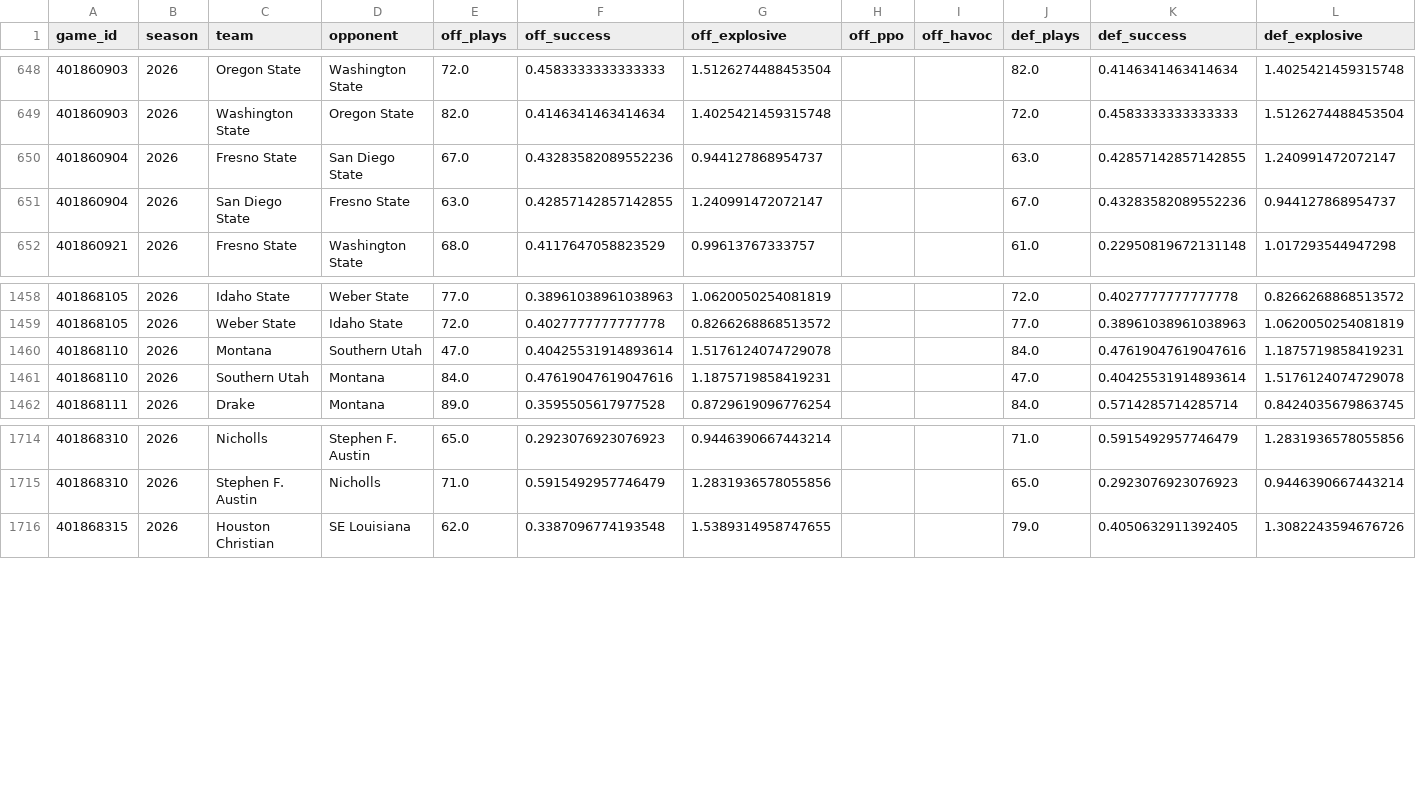
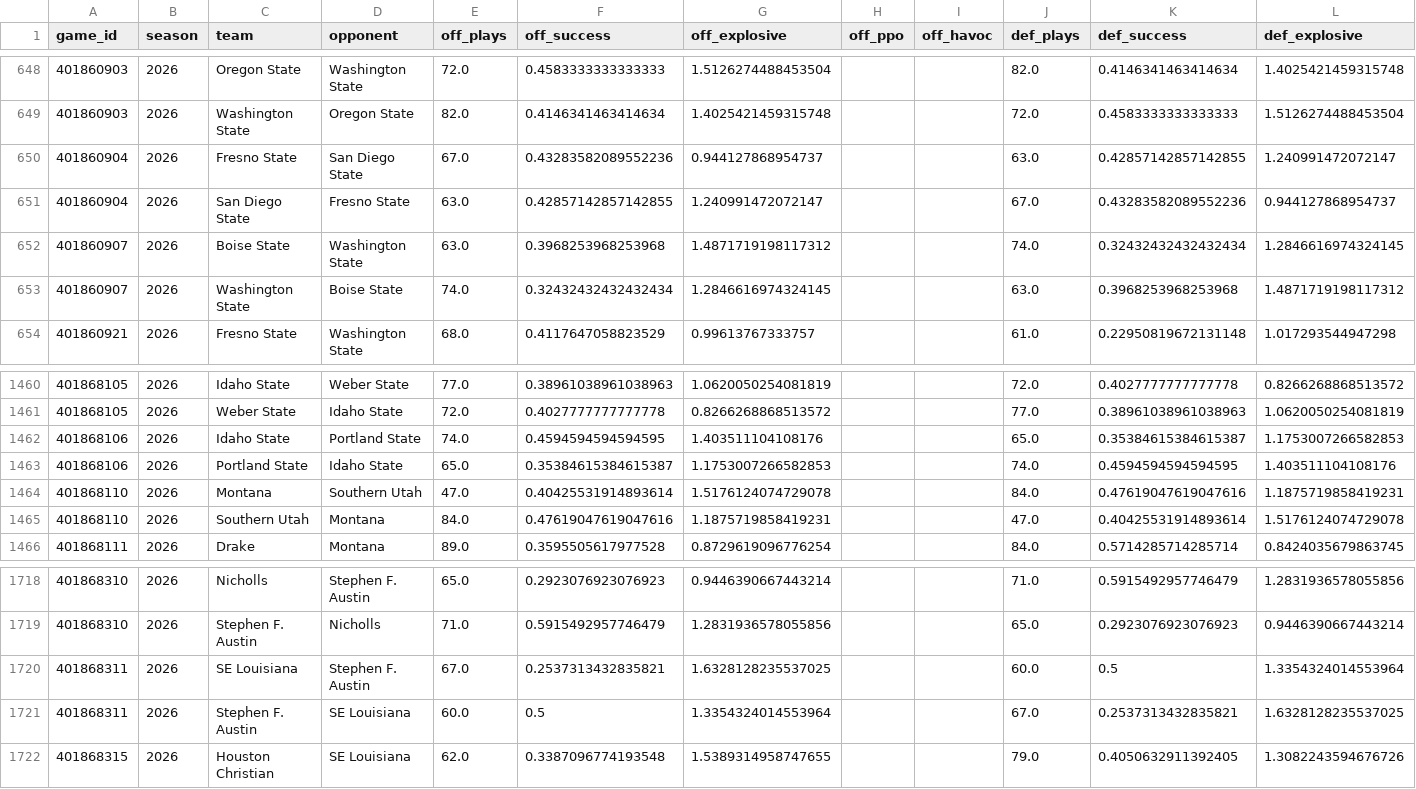
Before and after one commit to Jono-bit-trade/cfb-model, a CSV file: data/adv/2026.csv, drawn as a sheet; only a part is shown, gaps mark what is left out; rows hold the shown columns only; the diff names each change by its address in the sheet, - before the commit and + after, or states it on an @@ line.

```diff
--- a/data/adv/2026.csv
+++ b/data/adv/2026.csv
+row 652: 401860907 | 2026 | Boise State | Washington State | 63.0 | 0.3968253968253968 | 1.4871719198117312 |  |  | 74.0 | 0.32432432432432434 | 1.2846616974324145
+row 653: 401860907 | 2026 | Washington State | Boise State | 74.0 | 0.32432432432432434 | 1.2846616974324145 |  |  | 63.0 | 0.3968253968253968 | 1.4871719198117312
+row 1462: 401868106 | 2026 | Idaho State | Portland State | 74.0 | 0.4594594594594595 | 1.403511104108176 |  |  | 65.0 | 0.35384615384615387 | 1.1753007266582853
+row 1463: 401868106 | 2026 | Portland State | Idaho State | 65.0 | 0.35384615384615387 | 1.1753007266582853 |  |  | 74.0 | 0.4594594594594595 | 1.403511104108176
+row 1720: 401868311 | 2026 | SE Louisiana | Stephen F. Austin | 67.0 | 0.2537313432835821 | 1.6328128235537025 |  |  | 60.0 | 0.5 | 1.3354324014553964
+row 1721: 401868311 | 2026 | Stephen F. Austin | SE Louisiana | 60.0 | 0.5 | 1.3354324014553964 |  |  | 67.0 | 0.2537313432835821 | 1.6328128235537025
```
Also changed, not shown: data/games/2026.csv, data/lines/2026.csv, 4 other files.
